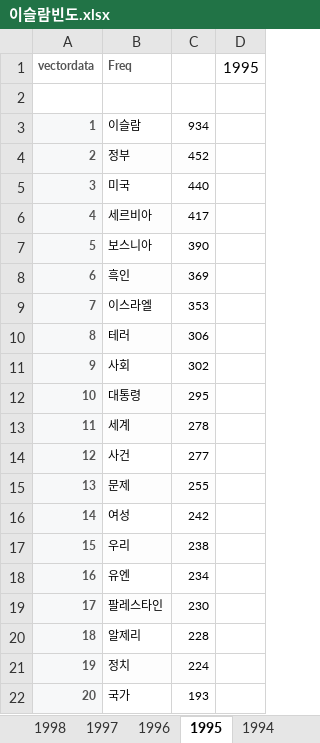
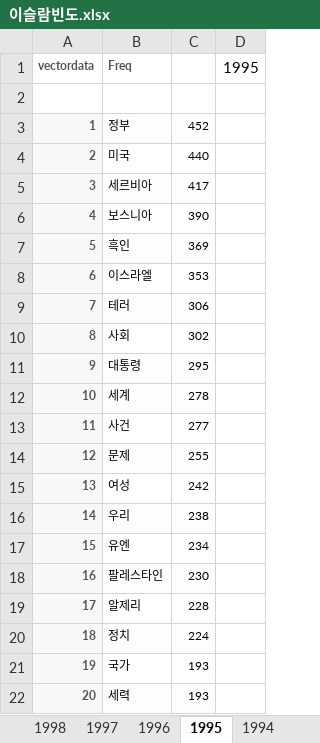
Before and after one commit to FifthSaint/2018BigKinds, an Excel workbook: islam/이슬람빈도.xlsx, sheet 1995, drawn as a sheet; values as stored, in another font and other column widths than the file's, no borders; removed rows and columns are numbered as before the commit, all else as after; the diff names each change by its address in the sheet, - before the commit and + after, or states it on an @@ line.

```diff
--- a/islam/이슬람빈도.xlsx (sheet 1995)
+++ b/islam/이슬람빈도.xlsx (sheet 1995)
-row 3: 1 | 이슬람 | 934
@@ column A renumbered between rows 3 and 21 @@
+row 22: 20 | 세력 | 193
```
Also changed, not shown: sheet 2005, sheet 1998, sheet 1996, sheet 2008, sheet 1994, sheet 1993, 22 more sheets, 1 other file.
